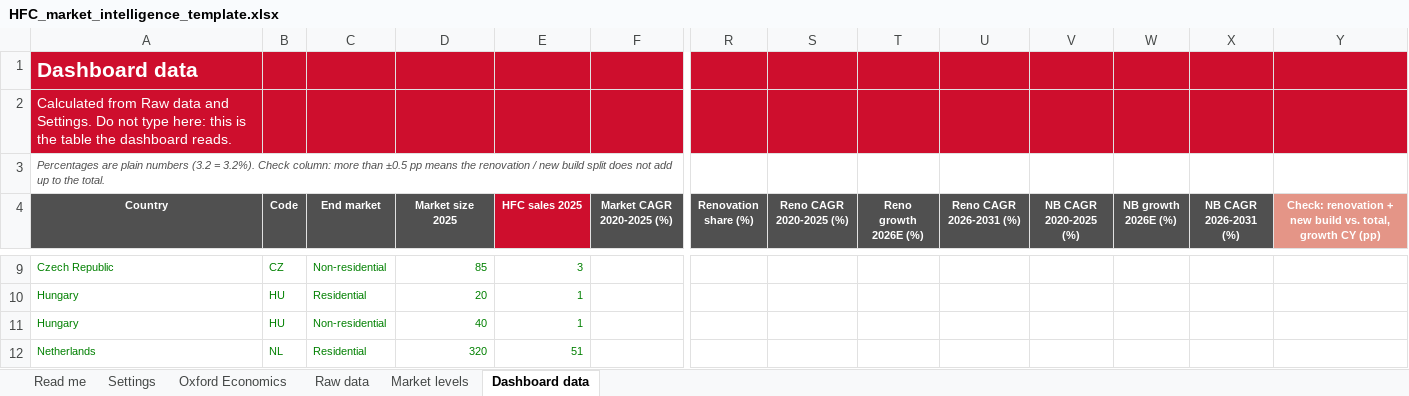
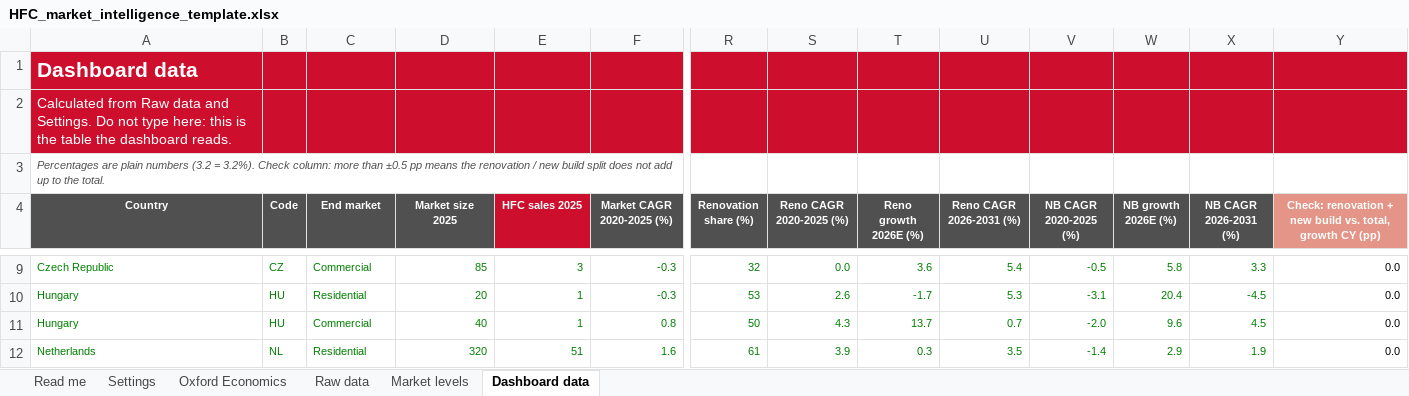
Before and after one commit to martinrueda-hash/HFC, an Excel workbook: templates/HFC_market_intelligence_template.xlsx, sheet Dashboard data, drawn as a sheet; only a part is shown, gaps mark what is left out; values as stored, in another font and other column widths than the file's, no borders; conditional formats not drawn; the diff covers the shown part only; the diff names each change by its address in the sheet, - before the commit and + after, or states it on an @@ line.

```diff
--- a/templates/HFC_market_intelligence_template.xlsx (sheet Dashboard data)
+++ b/templates/HFC_market_intelligence_template.xlsx (sheet Dashboard data)
-C9 (End market): Non-residential
+C9 (End market): Commercial
-F9:F10 (Market CAGR 2020-2025 (%)): (empty)
+F9:F10 (Market CAGR 2020-2025 (%)): -0.3
-R9 (Renovation share (%)): (empty)
+R9 (Renovation share (%)): 32
-S9 (Reno CAGR 2020-2025 (%)): (empty)
+S9 (Reno CAGR 2020-2025 (%)): 0.0
-T9 (Reno growth 2026E (%)): (empty)
+T9 (Reno growth 2026E (%)): 3.6
-U9 (Reno CAGR 2026-2031 (%)): (empty)
+U9 (Reno CAGR 2026-2031 (%)): 5.4
-V9 (NB CAGR 2020-2025 (%)): (empty)
+V9 (NB CAGR 2020-2025 (%)): -0.5
-W9 (NB growth 2026E (%)): (empty)
+W9 (NB growth 2026E (%)): 5.8
-X9 (NB CAGR 2026-2031 (%)): (empty)
+X9 (NB CAGR 2026-2031 (%)): 3.3
-Y9:Y12: (empty)
+Y9:Y12: 0.0
-R10 (Renovation share (%)): (empty)
+R10 (Renovation share (%)): 53
-S10 (Reno CAGR 2020-2025 (%)): (empty)
+S10 (Reno CAGR 2020-2025 (%)): 2.6
-T10 (Reno growth 2026E (%)): (empty)
+T10 (Reno growth 2026E (%)): -1.7
-U10 (Reno CAGR 2026-2031 (%)): (empty)
+U10 (Reno CAGR 2026-2031 (%)): 5.3
-V10 (NB CAGR 2020-2025 (%)): (empty)
+V10 (NB CAGR 2020-2025 (%)): -3.1
-W10 (NB growth 2026E (%)): (empty)
+W10 (NB growth 2026E (%)): 20.4
-X10 (NB CAGR 2026-2031 (%)): (empty)
+X10 (NB CAGR 2026-2031 (%)): -4.5
-C11 (End market): Non-residential
+C11 (End market): Commercial
-F11 (Market CAGR 2020-2025 (%)): (empty)
+F11 (Market CAGR 2020-2025 (%)): 0.8
-R11 (Renovation share (%)): (empty)
+R11 (Renovation share (%)): 50
-S11 (Reno CAGR 2020-2025 (%)): (empty)
+S11 (Reno CAGR 2020-2025 (%)): 4.3
-T11 (Reno growth 2026E (%)): (empty)
+T11 (Reno growth 2026E (%)): 13.7
-U11 (Reno CAGR 2026-2031 (%)): (empty)
+U11 (Reno CAGR 2026-2031 (%)): 0.7
-V11 (NB CAGR 2020-2025 (%)): (empty)
+V11 (NB CAGR 2020-2025 (%)): -2.0
-W11 (NB growth 2026E (%)): (empty)
+W11 (NB growth 2026E (%)): 9.6
-X11 (NB CAGR 2026-2031 (%)): (empty)
+X11 (NB CAGR 2026-2031 (%)): 4.5
-F12 (Market CAGR 2020-2025 (%)): (empty)
+F12 (Market CAGR 2020-2025 (%)): 1.6
-R12 (Renovation share (%)): (empty)
+R12 (Renovation share (%)): 61
-S12 (Reno CAGR 2020-2025 (%)): (empty)
+S12 (Reno CAGR 2020-2025 (%)): 3.9
-T12 (Reno growth 2026E (%)): (empty)
+T12 (Reno growth 2026E (%)): 0.3
-U12 (Reno CAGR 2026-2031 (%)): (empty)
+U12 (Reno CAGR 2026-2031 (%)): 3.5
-V12 (NB CAGR 2020-2025 (%)): (empty)
+V12 (NB CAGR 2020-2025 (%)): -1.4
-W12 (NB growth 2026E (%)): (empty)
+W12 (NB growth 2026E (%)): 2.9
-X12 (NB CAGR 2026-2031 (%)): (empty)
+X12 (NB CAGR 2026-2031 (%)): 1.9
```
Also changed, not shown: 285 edited cells elsewhere in this sheet, sheet Oxford Economics, sheet Raw data, sheet Market levels, sheet Settings, sheet Read me, formulas that keep their value, 5 other files.
